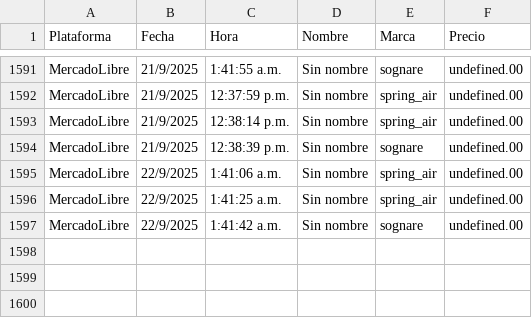
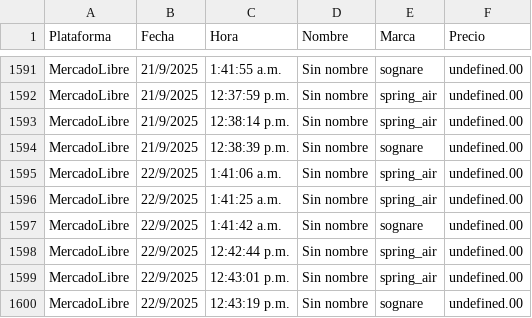
Before and after one commit to JorgeMike/web-scraping, a CSV file: src/csv/almohadas.csv, drawn as a sheet; only a part is shown, gaps mark what is left out.

```diff
--- a/src/csv/almohadas.csv
+++ b/src/csv/almohadas.csv
@@ -1597 +1597,4 @@ MercadoLibre,22/9/2025,1:41:25 a.m.,"Sin nombre","spring_air",undefined.00
 MercadoLibre,22/9/2025,1:41:42 a.m.,"Sin nombre","sognare",undefined.00
+MercadoLibre,22/9/2025,12:42:44 p.m.,"Sin nombre","spring_air",undefined.00
+MercadoLibre,22/9/2025,12:43:01 p.m.,"Sin nombre","spring_air",undefined.00
+MercadoLibre,22/9/2025,12:43:19 p.m.,"Sin nombre","sognare",undefined.00
```
Also changed, not shown: src/csv/audifonos.csv, src/csv/discos_ssd.csv, 5 other files.
